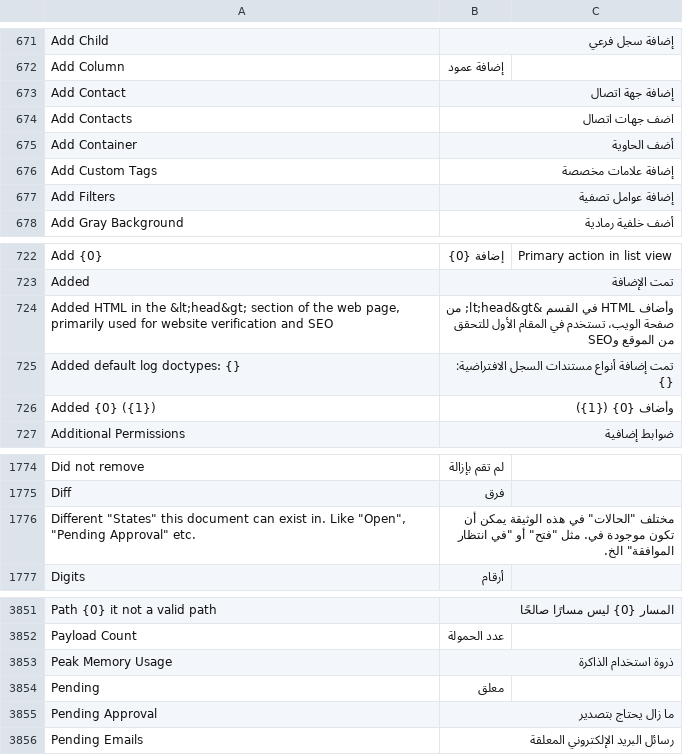
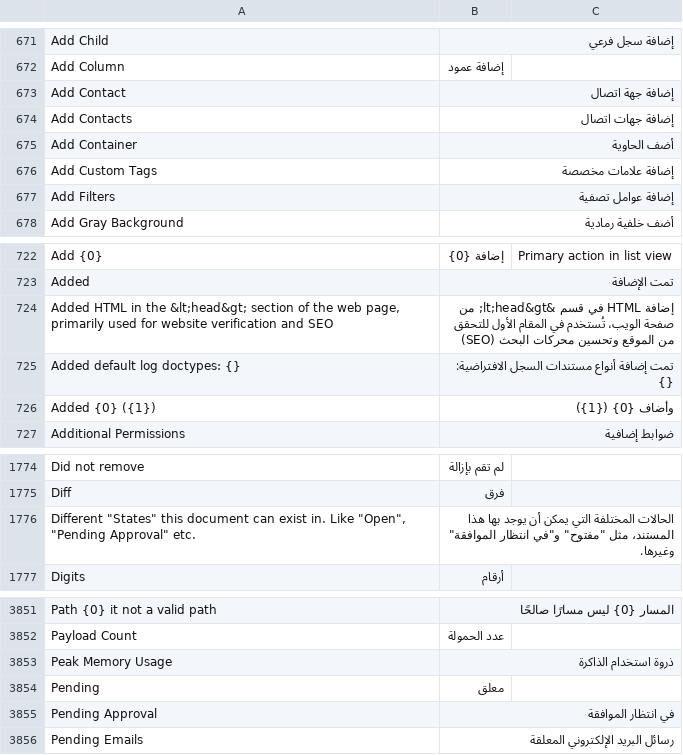
Before and after one commit to ibrahim317/erpnext-arabic-full-translation, a CSV file: arabic_translations/locale/other-apps/v15/frappe/frappe/translations/ar.csv, drawn as a sheet; only a part is shown, gaps mark what is left out.

```diff
--- a/arabic_translations/locale/other-apps/v15/frappe/frappe/translations/ar.csv
+++ b/arabic_translations/locale/other-apps/v15/frappe/frappe/translations/ar.csv
@@ -1186,3 +1186,3 @@ Add Column,إضافة عمود,
 Add Contact,إضافة جهة اتصال,
-Add Contacts,اضف جهات اتصال,
+Add Contacts,إضافة جهات اتصال,
 Add Container,أضف الحاوية,
@@ -1236,3 +1236,3 @@ Add {0},إضافة {0},Primary action in list view
 Added,تمت الإضافة,
-"Added HTML in the &lt;head&gt; section of the web page, primarily used for website verification and SEO",وأضاف HTML في القسم &lt;head&gt; من صفحة الويب، تستخدم في المقام الأول للتحقق من الموقع وSEO,
+"Added HTML in the &lt;head&gt; section of the web page, primarily used for website verification and SEO",إضافة HTML في قسم &lt;head&gt; من صفحة الويب، تُستخدم في المقام الأول للتحقق من الموقع وتحسين محركات البحث (SEO),
 Added default log doctypes: {},تمت إضافة أنواع مستندات السجل الافتراضية: {},
@@ -2304,3 +2304,3 @@ Did not remove,لم تقم بإزالة,
 Diff,فرق,
-"Different ""States"" this document can exist in. Like ""Open"", ""Pending Approval"" etc.","مختلف ""الحالات"" في هذه الوثيقة يمكن أن تكون موجودة في. مثل ""فتح"" أو ""في انتظار الموافقة"" الخ.",
+"Different ""States"" this document can exist in. Like ""Open"", ""Pending Approval"" etc.","الحالات المختلفة التي يمكن أن يوجد بها هذا المستند، مثل ""مفتوح"" و""في انتظار الموافقة"" وغيرها.",
 Digits,أرقام,
@@ -4399,3 +4399,3 @@ Peak Memory Usage,ذروة استخدام الذاكرة,
 Pending,معلق,
-Pending Approval,ما زال يحتاج بتصدير,
+Pending Approval,في انتظار الموافقة,
 Pending Emails,رسائل البريد الإلكتروني المعلقة,
```
Also changed, not shown: arabic_translations/locale/other-apps/v15/erpnext/erpnext/translations/ar.csv, arabic_translations/locale/other-apps/v15/hrms/hrms/translations/ar.csv, 8 other files.
